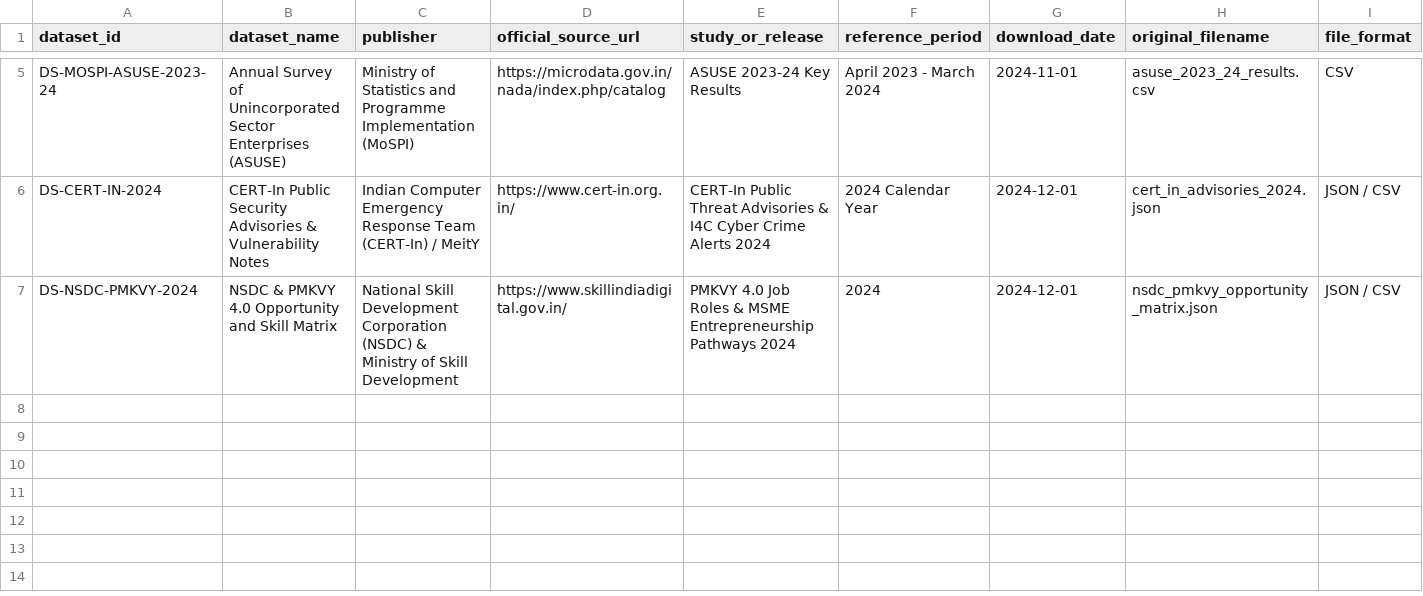
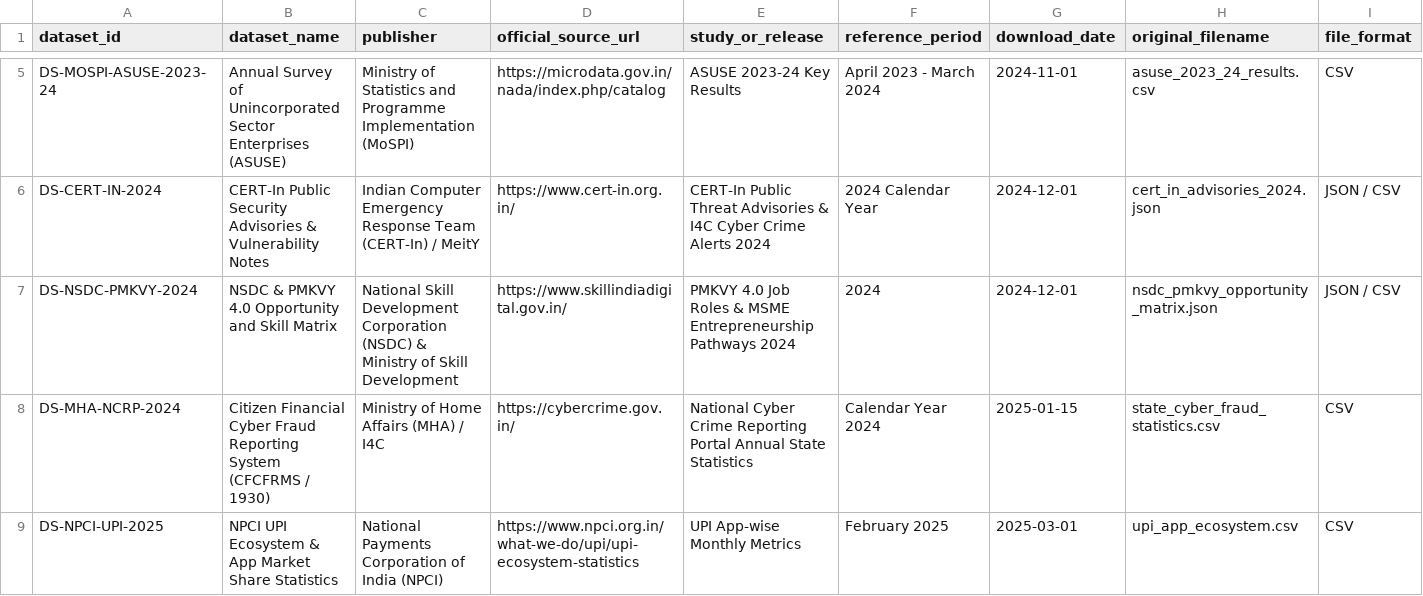
Before and after one commit to adityasingh221204-wq/AAYAM, a CSV file: data/reference/source_register.csv, drawn as a sheet; only a part is shown, gaps mark what is left out; rows hold the shown columns only; the diff names each change by its address in the sheet, - before the commit and + after, or states it on an @@ line.

Commit message:
feat(ui-datasets): elevate fintech UI aesthetics, add interactive How-to-Use modal and dedicated system guide, add MHA 1930 State Cyber Fraud and NPCI UPI Ecosystem datasets

```diff
--- a/data/reference/source_register.csv
+++ b/data/reference/source_register.csv
+row 8: DS-MHA-NCRP-2024 | Citizen Financial Cyber Fraud Reporting System (CFCFRMS / 1930) | Ministry of Home Affairs (MHA) / I4C | https://cybercrime.gov.in/ | National Cyber Crime Reporting Portal Annual State Statistics | Calendar Year 2024 | 2025-01-15 | state_cyber_fraud_statistics.csv | CSV
+row 9: DS-NPCI-UPI-2025 | NPCI UPI Ecosystem & App Market Share Statistics | National Payments Corporation of India (NPCI) | https://www.npci.org.in/what-we-do/upi/upi-ecosystem-statistics | UPI App-wise Monthly Metrics | February 2025 | 2025-03-01 | upi_app_ecosystem.csv | CSV
```
Also changed, not shown: 11 other files.
